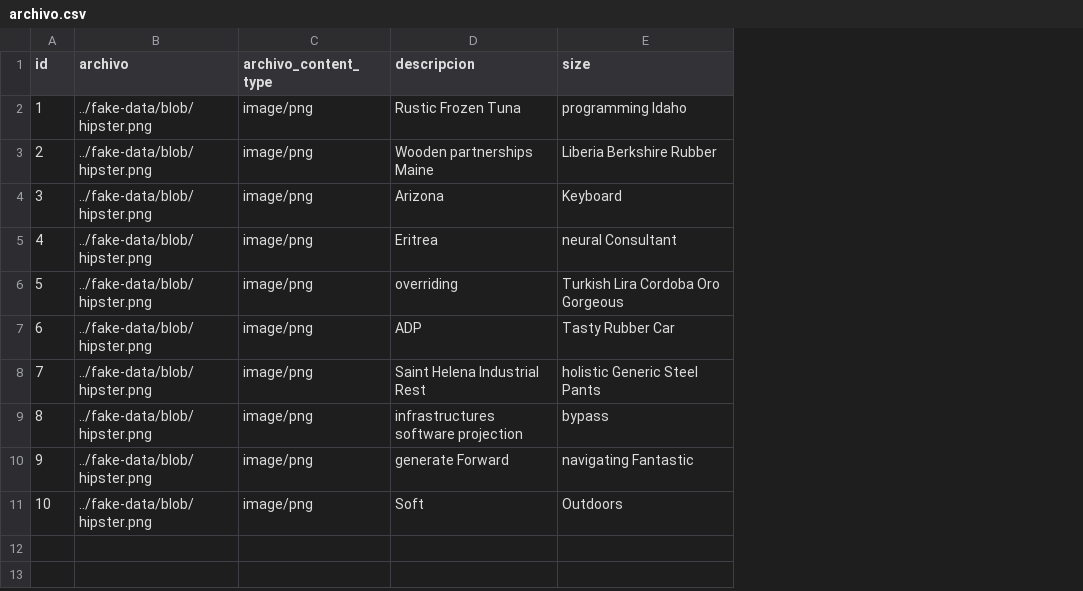
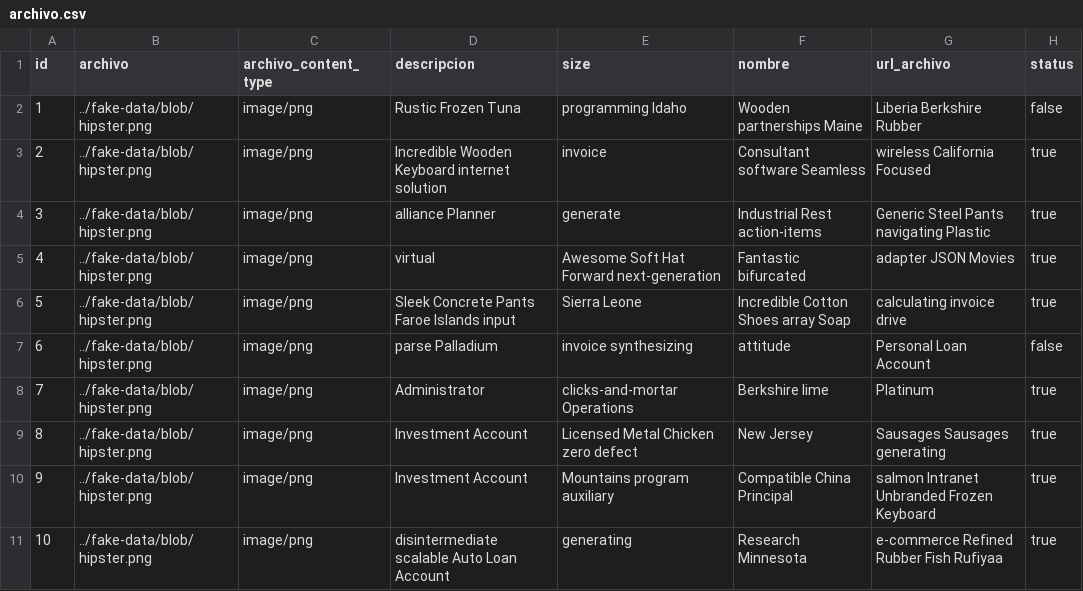
Before and after one commit to MarioEcheve/lo-digital-backend-prod-gcp, a CSV file: src/main/resources/config/liquibase/fake-data/archivo.csv, drawn as a sheet; the diff names each change by its address in the sheet, - before the commit and + after, or states it on an @@ line.

```diff
--- a/src/main/resources/config/liquibase/fake-data/archivo.csv
+++ b/src/main/resources/config/liquibase/fake-data/archivo.csv
+column F (nombre), rows 2-11: Wooden partnerships Maine | Consultant software Seamless | Industrial Rest action-items | Fantastic bifurcated | Incredible Cotton Shoes array Soap | attitude | Berkshire lime | New Jersey | Compatible China Principal | Research Minnesota
+column G (url_archivo), rows 2-11: Liberia Berkshire Rubber | wireless California Focused | Generic Steel Pants navigating Plastic | adapter JSON Movies | calculating invoice drive | Personal Loan Account | Platinum | Sausages Sausages generating | salmon Intranet Unbranded Frozen Keyboard | e-commerce Refined Rubber Fish Rufiyaa
+column H (status), rows 2-11: false | true | true | true | true | false | true | true | true | true
-D3 (descripcion): Wooden partnerships Maine
+D3 (descripcion): Incredible Wooden Keyboard internet solution
-E3 (size): Liberia Berkshire Rubber
+E3 (size): invoice
-D4 (descripcion): Arizona
+D4 (descripcion): alliance Planner
-E4 (size): Keyboard
+E4 (size): generate
-D5 (descripcion): Eritrea
+D5 (descripcion): virtual
-E5 (size): neural Consultant
+E5 (size): Awesome Soft Hat Forward next-generation
-D6 (descripcion): overriding
+D6 (descripcion): Sleek Concrete Pants Faroe Islands input
-E6 (size): Turkish Lira Cordoba Oro Gorgeous
+E6 (size): Sierra Leone
-D7 (descripcion): ADP
+D7 (descripcion): parse Palladium
-E7 (size): Tasty Rubber Car
+E7 (size): invoice synthesizing
-D8 (descripcion): Saint Helena Industrial Rest
+D8 (descripcion): Administrator
-E8 (size): holistic Generic Steel Pants
+E8 (size): clicks-and-mortar Operations
-D9 (descripcion): infrastructures software projection
+D9 (descripcion): Investment Account
-E9 (size): bypass
+E9 (size): Licensed Metal Chicken zero defect
-D10 (descripcion): generate Forward
+D10 (descripcion): Investment Account
-E10 (size): navigating Fantastic
+E10 (size): Mountains program auxiliary
-D11 (descripcion): Soft
+D11 (descripcion): disintermediate scalable Auto Loan Account
-E11 (size): Outdoors
+E11 (size): generating
```
Also changed, not shown: 12 other files.
